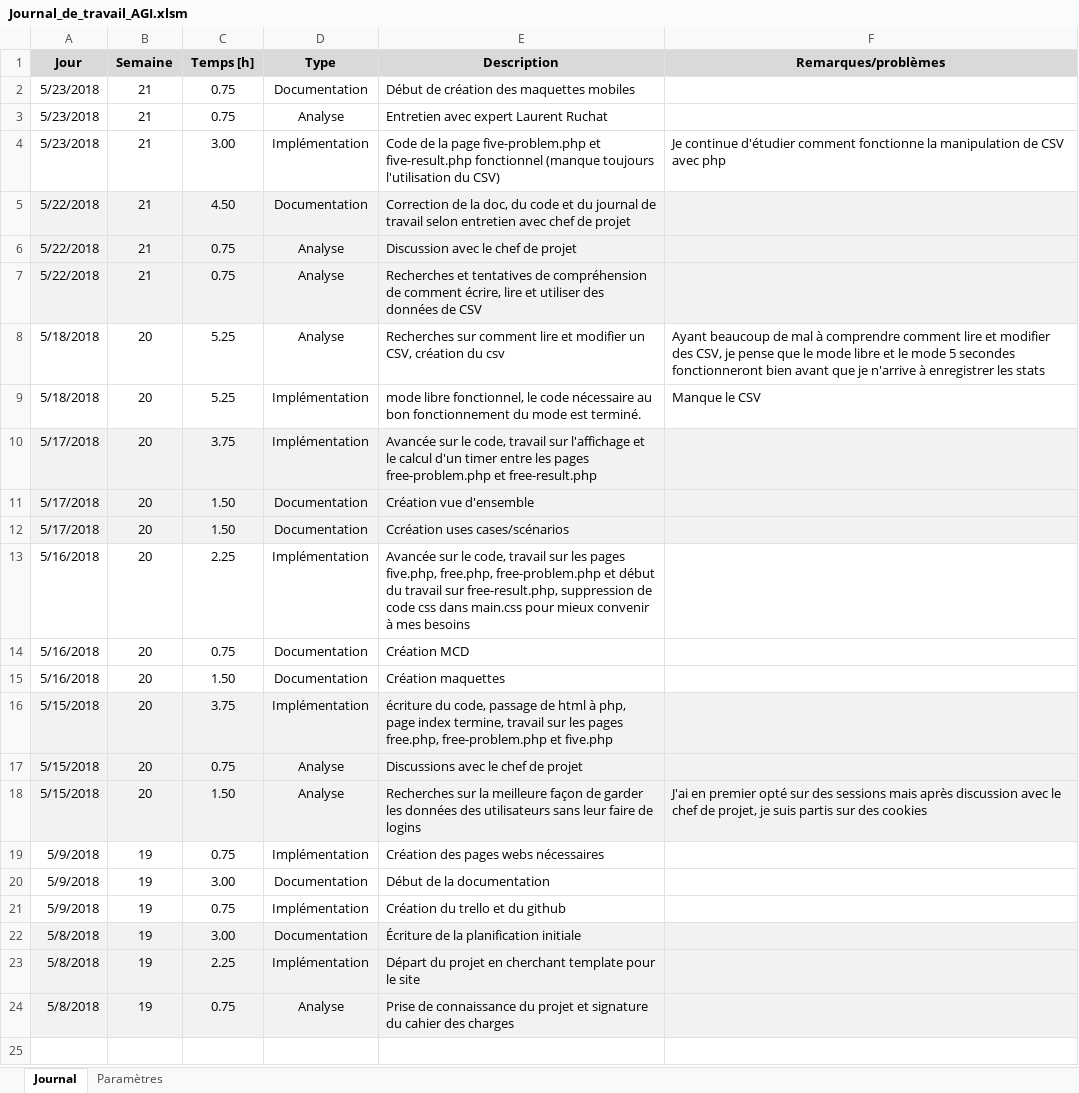
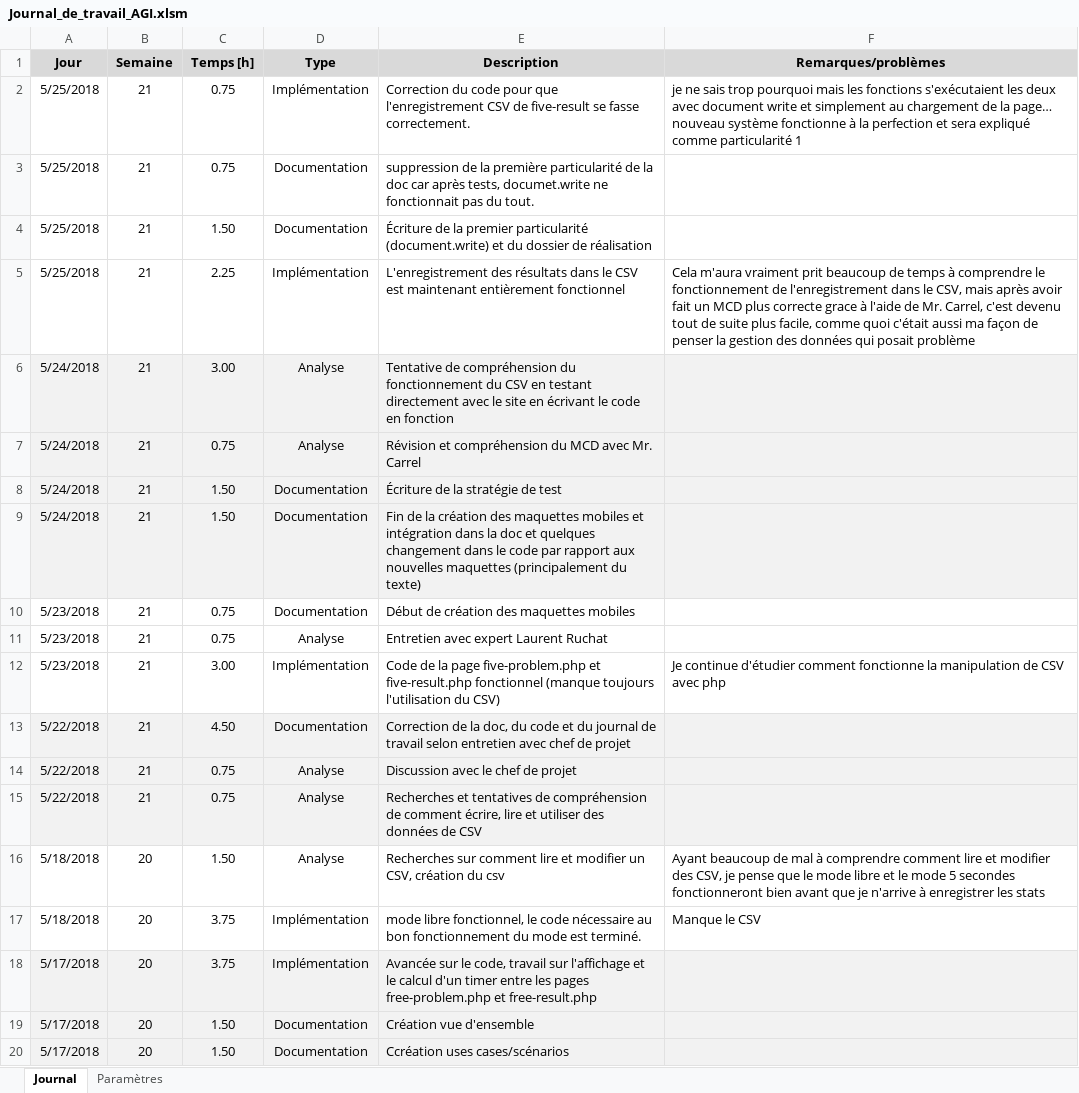
Before and after one commit to Daxank/TPI, an Excel workbook: documentation/Documents de travail/Journal_de_travail_AGI.xlsm, sheet Journal, drawn as a sheet; only a part is shown; the shorter side is filled out with more unchanged rows; values as stored, in another font and other column widths than the file's, no borders; charts and pictures not drawn; addresses are those after the commit; the diff names each change by its address in the sheet, - before the commit and + after, or states it on an @@ line.

Commit message:
csv fonctionne totalement

```diff
--- a/documentation/Documents de travail/Journal_de_travail_AGI.xlsm (sheet Journal)
+++ b/documentation/Documents de travail/Journal_de_travail_AGI.xlsm (sheet Journal)
+row 2: 5/25/2018 | 21 | 0.75 | Implémentation | Correction du code pour que l'enregistrement CSV de five-result se fasse correctement. | je ne sais trop pourquoi mais les fonctions s'exécutaient les deux avec document write et simplement au chargement de la page… nouveau système fonctionne à la perfection et sera expliqué comme particularité 1
+row 3: 5/25/2018 | 21 | 0.75 | Documentation | suppression de la première particularité de la doc car après tests, documet.write ne fonctionnait pas du tout.
+row 4: 5/25/2018 | 21 | 1.50 | Documentation | Écriture de la premier particularité (document.write) et du dossier de réalisation
+row 5: 5/25/2018 | 21 | 2.25 | Implémentation | L'enregistrement des résultats dans le CSV est maintenant entièrement fonctionnel | Cela m'aura vraiment prit beaucoup de temps à comprendre le fonctionnement de l'enregistrement dans le CSV, mais après avoir fait un MCD plus correcte grace à l'aide de Mr. Carrel, c'est devenu tout de suite plus facile, comme quoi c'était aussi ma façon de penser la gestion des données qui posait problème
+row 6: 5/24/2018 | 21 | 3.00 | Analyse | Tentative de compréhension du fonctionnement du CSV en testant directement avec le site en écrivant le code en fonction
+row 7: 5/24/2018 | 21 | 0.75 | Analyse | Révision et compréhension du MCD avec Mr. Carrel
+row 8: 5/24/2018 | 21 | 1.50 | Documentation | Écriture de la stratégie de test
+row 9: 5/24/2018 | 21 | 1.50 | Documentation | Fin de la création des maquettes mobiles et intégration dans la doc et quelques changement dans le code par rapport aux nouvelles maquettes (principalement du texte)
-C16 (Temps [h]): 5.25
+C16 (Temps [h]): 1.50
-C17 (Temps [h]): 5.25
+C17 (Temps [h]): 3.75
```
Also changed, not shown: formulas that keep their value, 10 other files.
